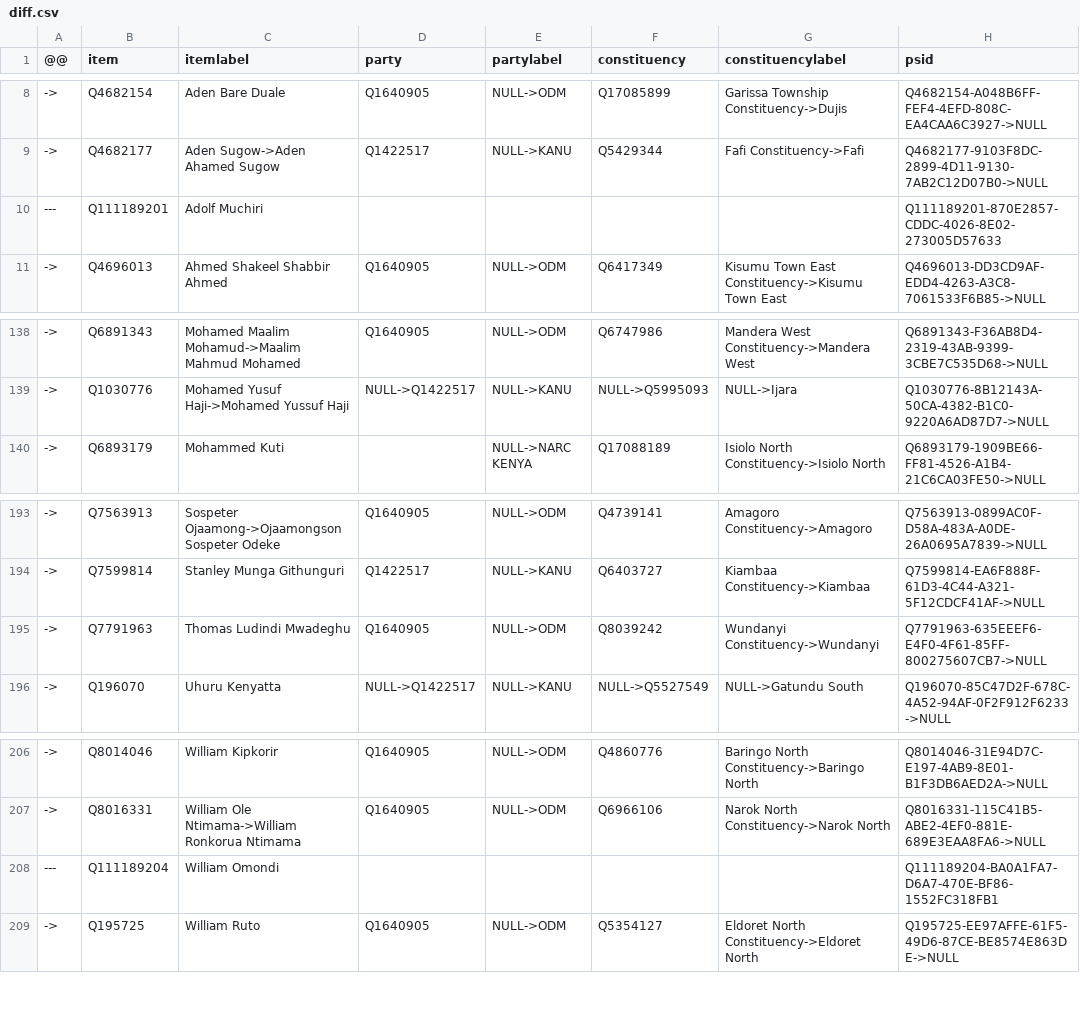
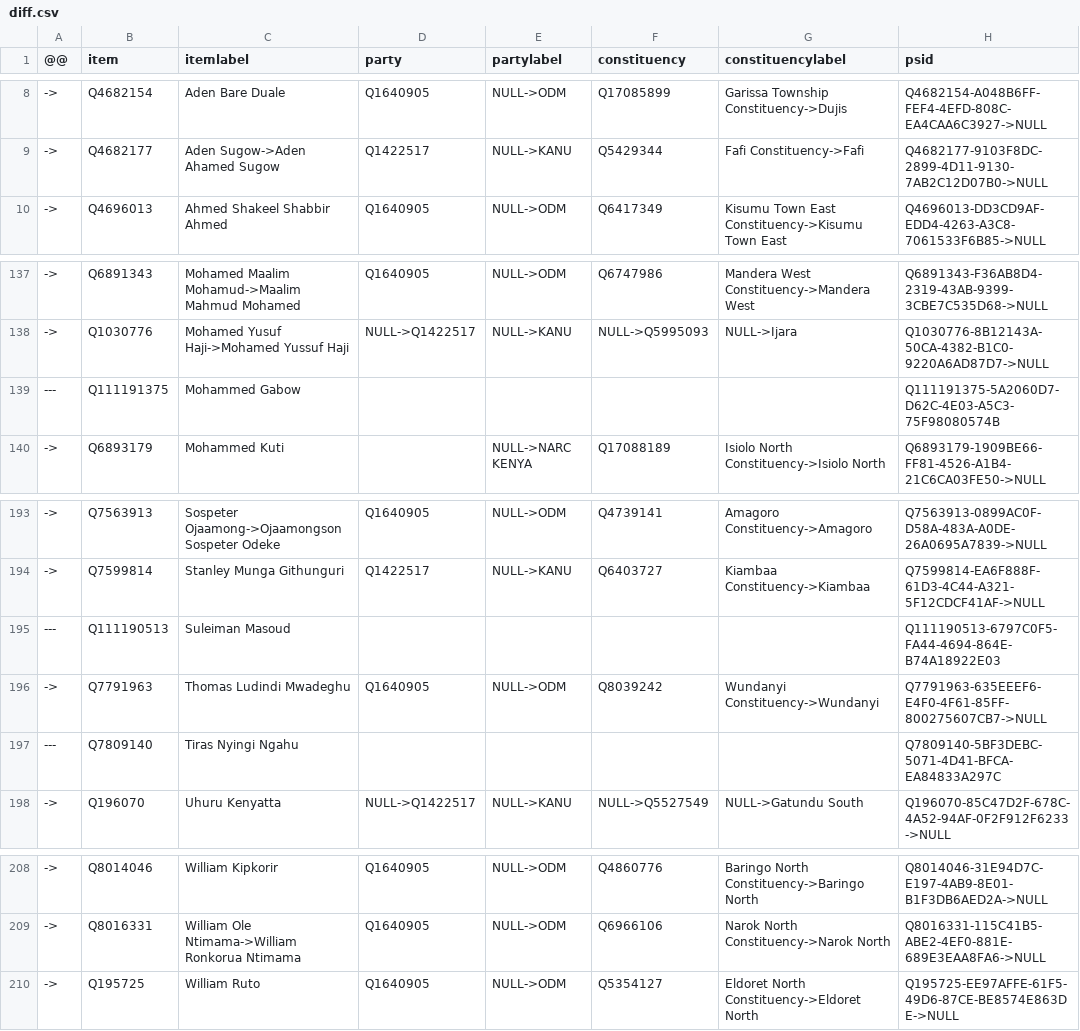
Before and after one commit to every-politician-scrapers/kenya, a CSV file: sources/representatives-10-enwiki/diff.csv, drawn as a sheet; only a part is shown, gaps mark what is left out; removed rows and columns are numbered as before the commit, all else as after; the diff names each change by its address in the sheet, - before the commit and + after, or states it on an @@ line.

```diff
--- a/sources/representatives-10-enwiki/diff.csv
+++ b/sources/representatives-10-enwiki/diff.csv
-row 10: --- | Q111189201 | Adolf Muchiri |  |  |  |  | Q111189201-870E2857-CDDC-4026-8E02-273005D57633
+row 139: --- | Q111191375 | Mohammed Gabow |  |  |  |  | Q111191375-5A2060D7-D62C-4E03-A5C3-75F98080574B
+row 195: --- | Q111190513 | Suleiman Masoud |  |  |  |  | Q111190513-6797C0F5-FA44-4694-864E-B74A18922E03
+row 197: --- | Q7809140 | Tiras Nyingi Ngahu |  |  |  |  | Q7809140-5BF3DEBC-5071-4D41-BFCA-EA84833A297C
-row 208: --- | Q111189204 | William Omondi |  |  |  |  | Q111189204-BA0A1FA7-D6A7-470E-BF86-1552FC318FB1
```
Also changed, not shown: sources/representatives-10-enwiki/wikidata.csv, sources/representatives-11-ep/diff.csv, 3 other files.
